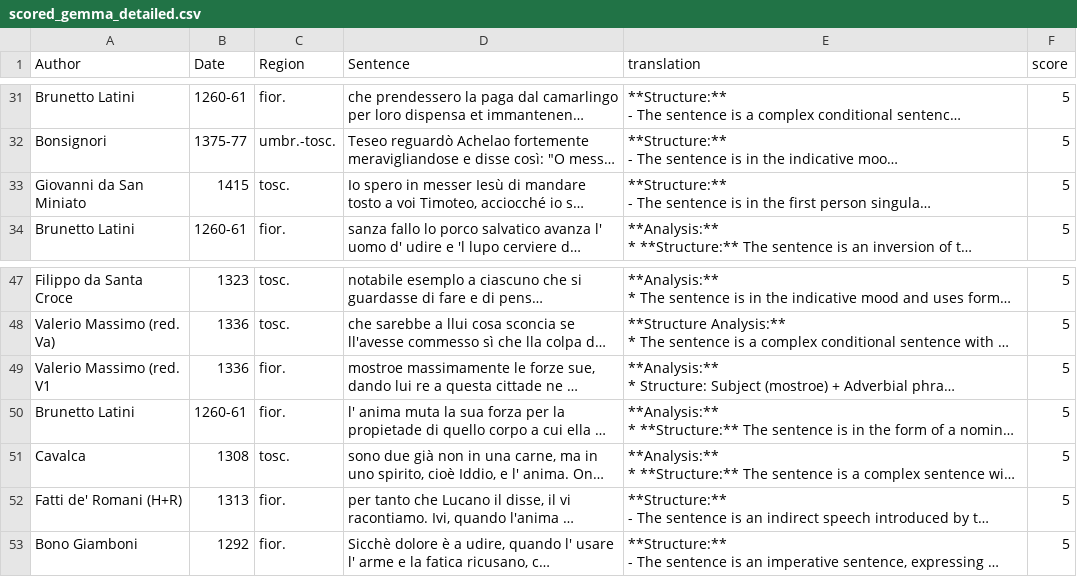
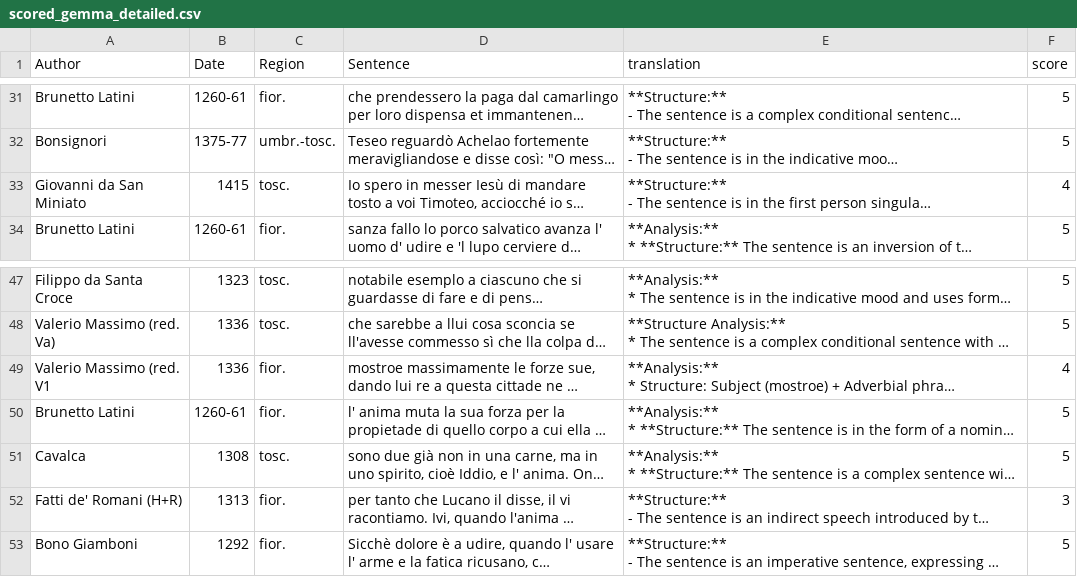
Before and after one commit to Santana126/HomeWork2MNLP, a CSV file: scores_prometheus/scored_gemma_detailed.csv, drawn as a sheet; only a part is shown, gaps mark what is left out; long unchanged cells end in …; the diff names each change by its address in the sheet, - before the commit and + after, or states it on an @@ line.

```diff
--- a/scores_prometheus/scored_gemma_detailed.csv
+++ b/scores_prometheus/scored_gemma_detailed.csv
-F33 (score): 5
+F33 (score): 4
-F49 (score): 5
+F49 (score): 4
-F52 (score): 5
+F52 (score): 3
```
Also changed, not shown: final_scores_prometheus.csv, scores_prometheus/scored_cerbero_teacher_student.csv, 3 other files.
